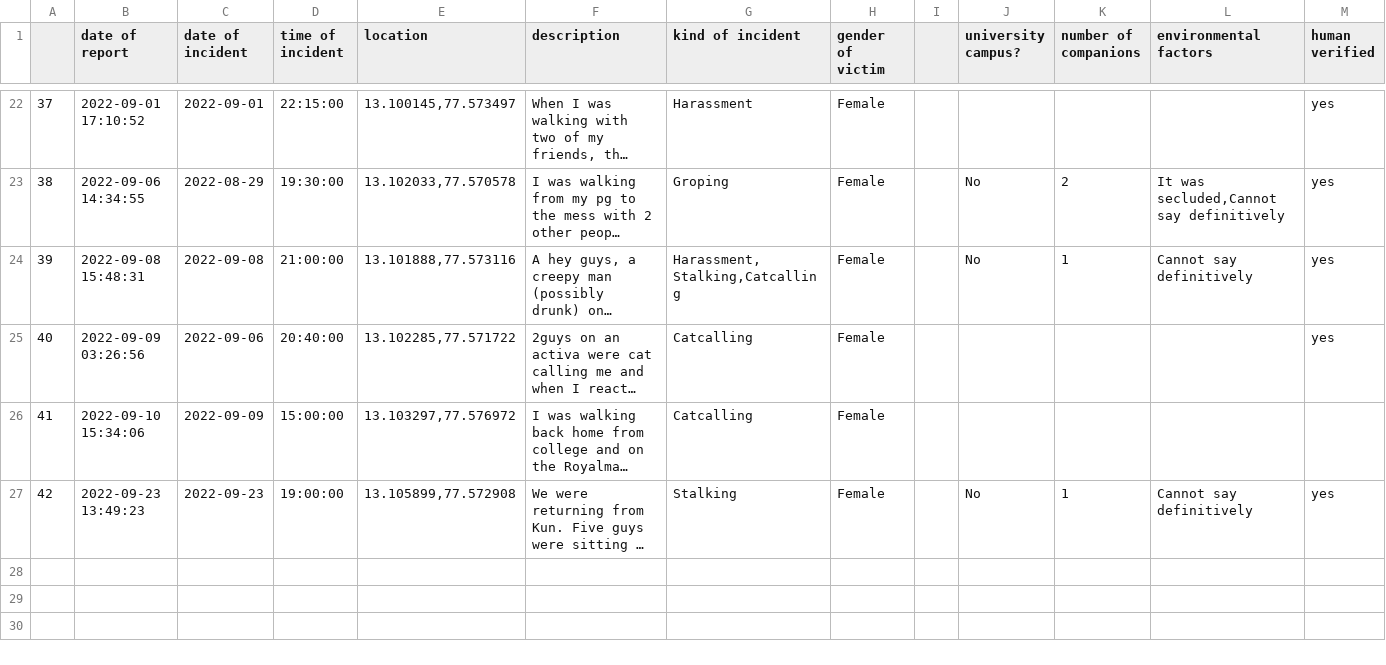
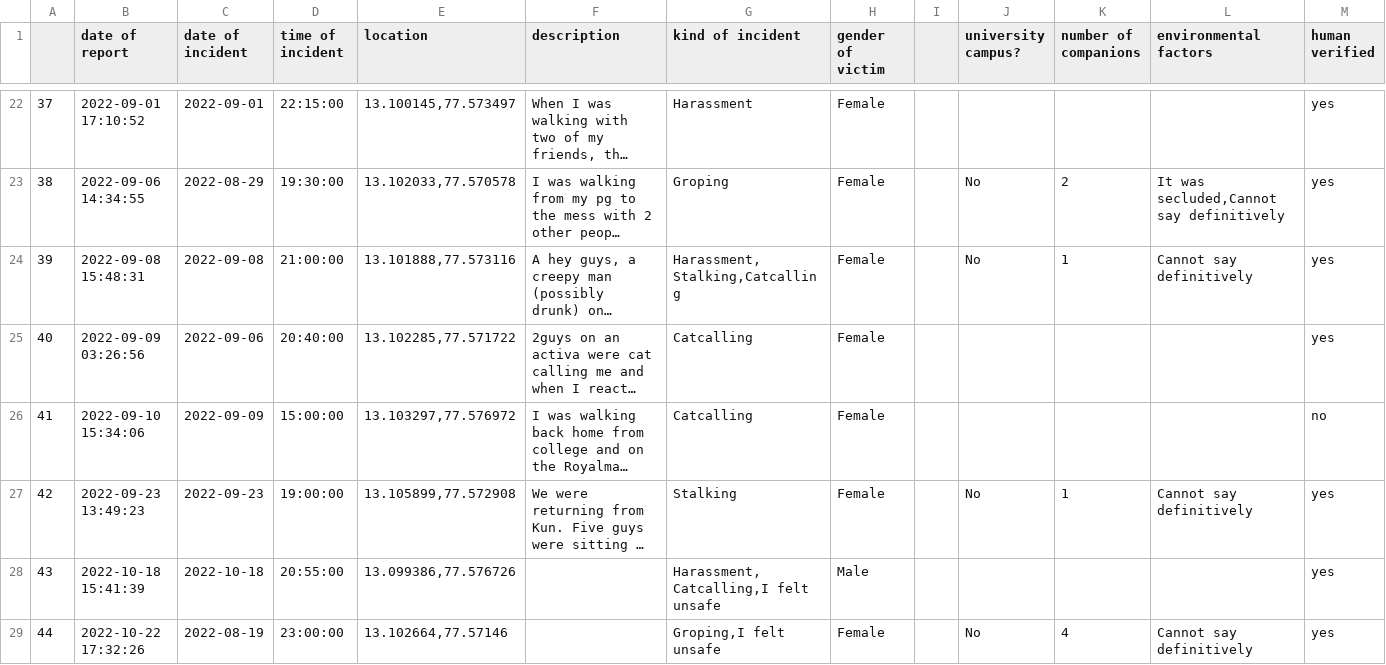
Before and after one commit to Safe-Yelli/Safe-Yelli, a CSV file: resources/assets/latestReports.csv, drawn as a sheet; only a part is shown, gaps mark what is left out; long unchanged cells end in …; the diff names each change by its address in the sheet, - before the commit and + after, or states it on an @@ line.

Commit message:
Regular reports update

```diff
--- a/resources/assets/latestReports.csv
+++ b/resources/assets/latestReports.csv
-M26 (human verified): (empty)
+M26 (human verified): no
+row 28: 43 | 2022-10-18 15:41:39 | 2022-10-18 | 20:55:00 | 13.099386,77.576726 |  | Harassment,Catcalling,I felt unsafe | Male |  |  |  |  | yes
+row 29: 44 | 2022-10-22 17:32:26 | 2022-08-19 | 23:00:00 | 13.102664,77.57146 |  | Groping,I felt unsafe | Female |  | No | 4 | Cannot say definitively | yes
```
Also changed, not shown: 1 other file.
